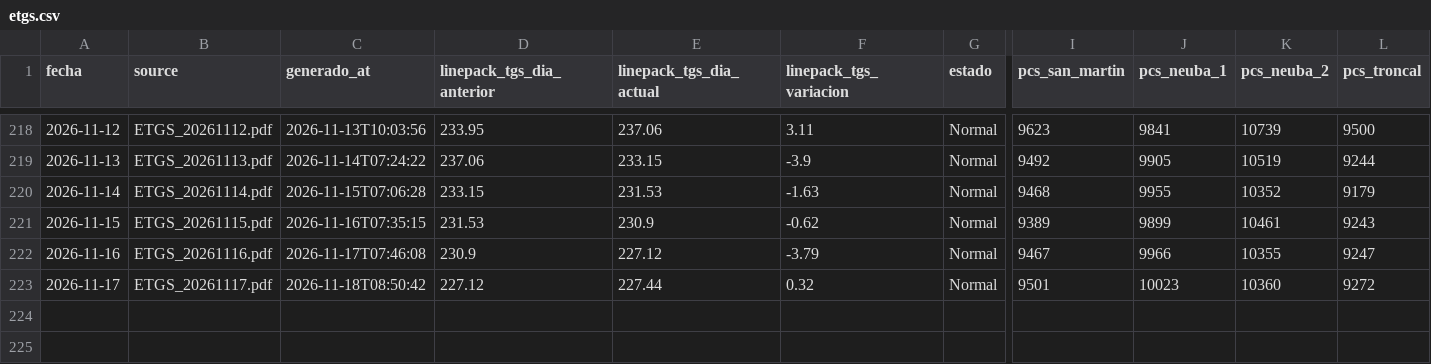
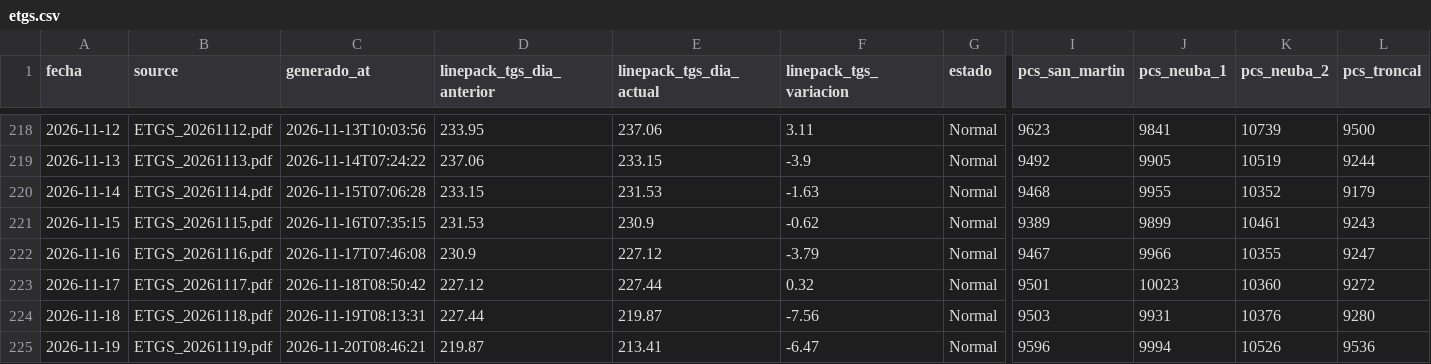
Before and after one commit to RodrigoManassero/estado-sistema-gas-rodrigo, a CSV file: public/data/etgs.csv, drawn as a sheet; only a part is shown, gaps mark what is left out; rows hold the shown columns only; the diff names each change by its address in the sheet, - before the commit and + after, or states it on an @@ line.

Commit message:
Auto-upload PDFs renombrados y actualizacion de datos

```diff
--- a/public/data/etgs.csv
+++ b/public/data/etgs.csv
+row 224: 2026-11-18 | ETGS_20261118.pdf | 2026-11-19T08:13:31 | 227.44 | 219.87 | -7.56 | Normal | 9503 | 9931 | 10376 | 9280
+row 225: 2026-11-19 | ETGS_20261119.pdf | 2026-11-20T08:46:21 | 219.87 | 213.41 | -6.47 | Normal | 9596 | 9994 | 10526 | 9536
```
Also changed, not shown: 3 other files.
